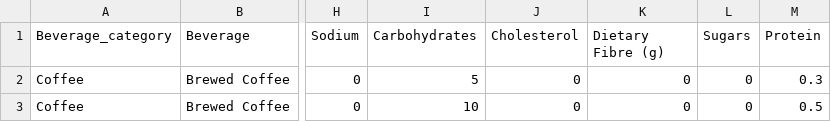
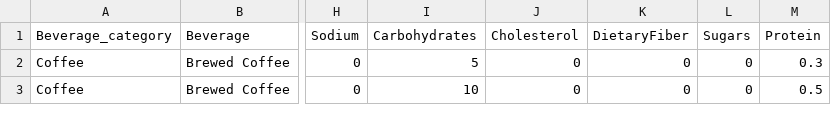
Before and after one commit to KatShambaugh/StarbucksDrinkVis, a CSV file: starbucksdrinks.csv, drawn as a sheet; only a part is shown, gaps mark what is left out; the diff names each change by its address in the sheet, - before the commit and + after, or states it on an @@ line.

```diff
--- a/starbucksdrinks.csv
+++ b/starbucksdrinks.csv
-K1: Dietary Fibre (g)
+K1: DietaryFiber
```
Also changed, not shown: 2 other files.
